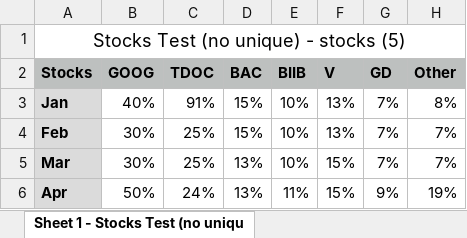
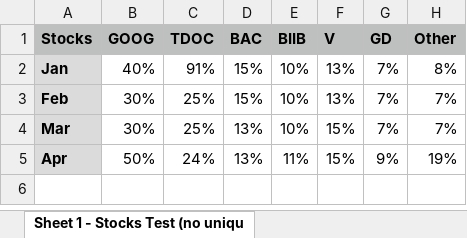
Before and after one commit to ronm6667/TestAssets, an Excel workbook: Data Test (xlsx).xlsx, sheet Sheet 1 - Stocks Test (no uniqu, drawn as a sheet; values as stored, in another font and other column widths than the file's, no borders; the diff names each change by its address in the sheet, - before the commit and + after, or states it on an @@ line.

```diff
--- a/Data Test (xlsx).xlsx (sheet Sheet 1 - Stocks Test (no uniqu)
+++ b/Data Test (xlsx).xlsx (sheet Sheet 1 - Stocks Test (no uniqu)
-row 1: Stocks Test (no unique) - stocks (5)
```
Also changed, not shown: 3 other files.
